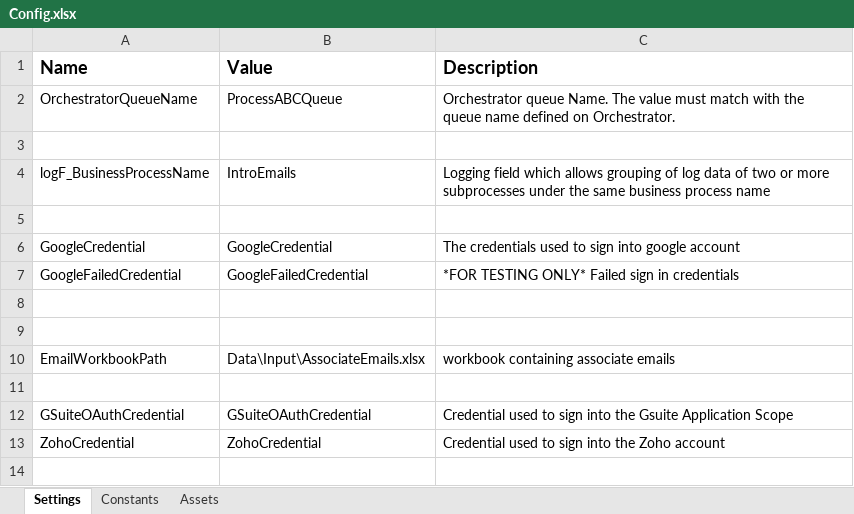
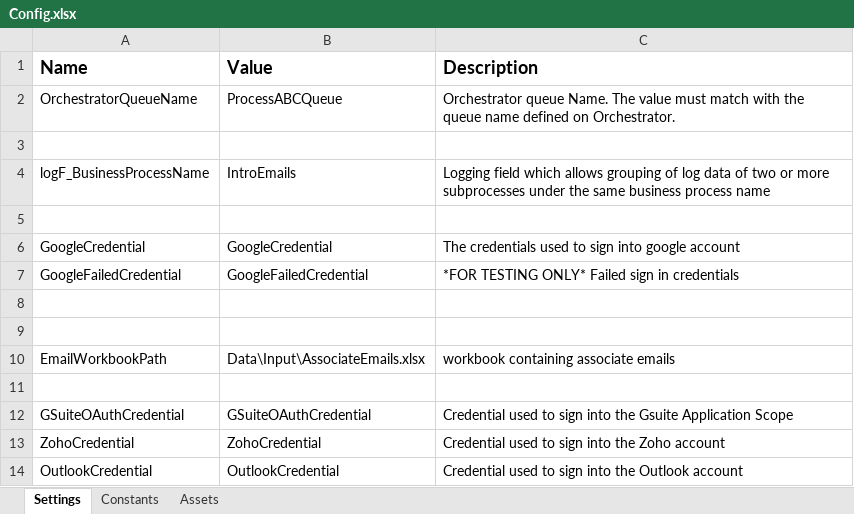
Before and after one commit to GuillermoVenturaReyes/uipath-automation-1, an Excel workbook: Data/Config.xlsx, sheet Settings, drawn as a sheet; values as stored, in another font and other column widths than the file's, no borders; the diff names each change by its address in the sheet, - before the commit and + after, or states it on an @@ line.

```diff
--- a/Data/Config.xlsx (sheet Settings)
+++ b/Data/Config.xlsx (sheet Settings)
+row 14: OutlookCredential | OutlookCredential | Credential used to sign into the Outlook account
```
Also changed, not shown: sheet Constants, Data/Input/AssociateEmails.xlsx, 41 other files.
